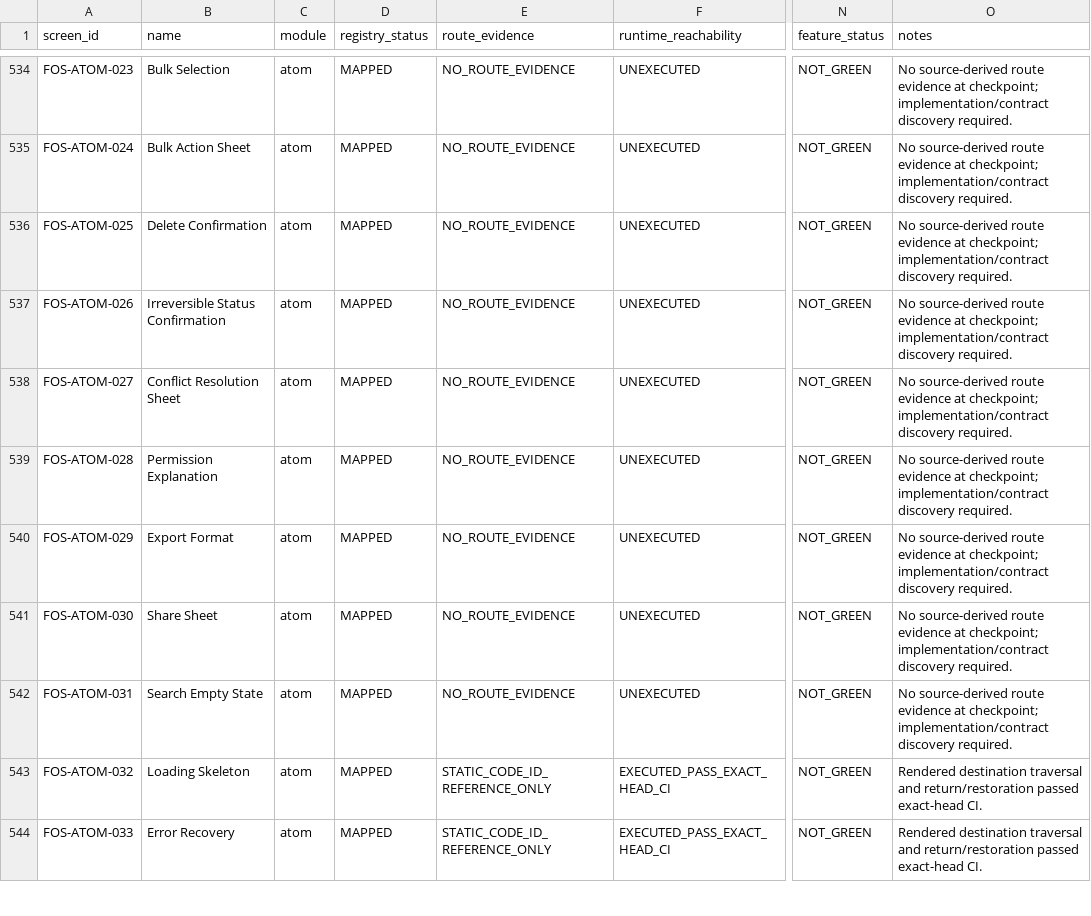
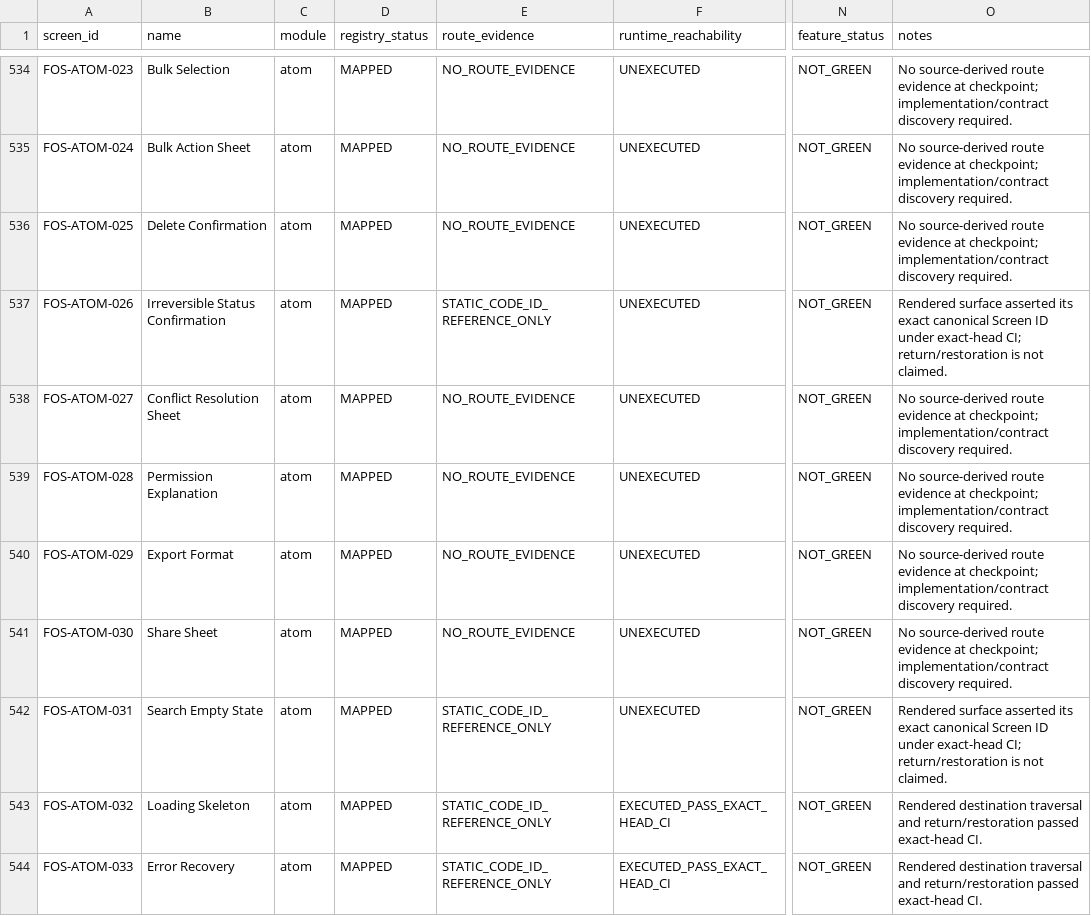
Before and after one commit to Vanguduza/goat-app, a CSV file: docs/ux/evidence/animal-farm-visual-lock/route-screen-feature-gap.csv, drawn as a sheet; only a part is shown, gaps mark what is left out; the diff names each change by its address in the sheet, - before the commit and + after, or states it on an @@ line.

```diff
--- a/docs/ux/evidence/animal-farm-visual-lock/route-screen-feature-gap.csv
+++ b/docs/ux/evidence/animal-farm-visual-lock/route-screen-feature-gap.csv
-E537 (route_evidence): NO_ROUTE_EVIDENCE
+E537 (route_evidence): STATIC_CODE_ID_REFERENCE_ONLY
-O537 (notes): No source-derived route evidence at checkpoint; implementation/contract discovery required.
+O537 (notes): Rendered surface asserted its exact canonical Screen ID under exact-head CI; return/restoration is not claimed.
-E542 (route_evidence): NO_ROUTE_EVIDENCE
+E542 (route_evidence): STATIC_CODE_ID_REFERENCE_ONLY
-O542 (notes): No source-derived route evidence at checkpoint; implementation/contract discovery required.
+O542 (notes): Rendered surface asserted its exact canonical Screen ID under exact-head CI; return/restoration is not claimed.
```
Also changed, not shown: 14 other files.
